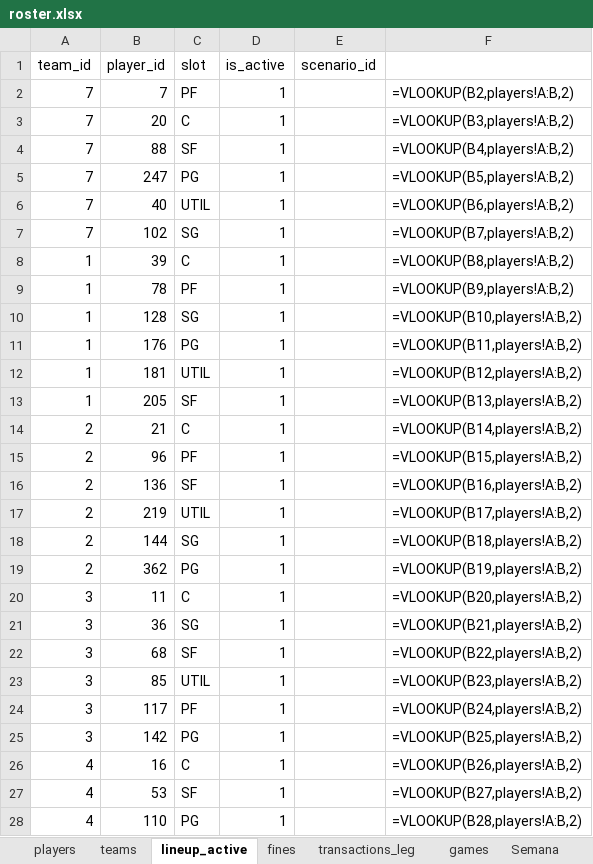
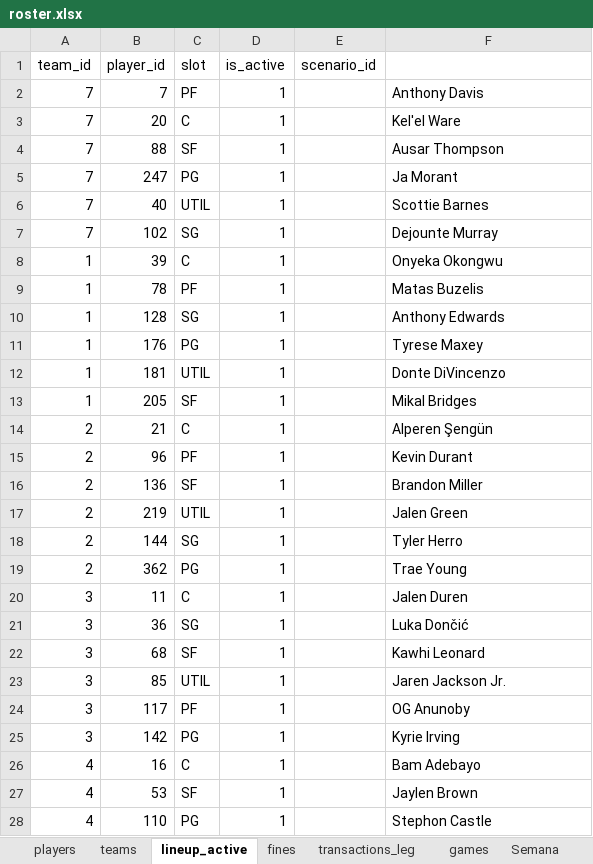
Before and after one commit to filipebrito23/Fantasy-unificado, an Excel workbook: roster.xlsx, sheet lineup_active, drawn as a sheet; only a part is shown; values as stored, in another font and other column widths than the file's, no borders; formulas without a stored value are shown as written; the diff covers the shown part only; the diff names each change by its address in the sheet, - before the commit and + after, or states it on an @@ line.

```diff
--- a/roster.xlsx (sheet lineup_active)
+++ b/roster.xlsx (sheet lineup_active)
-F2: =VLOOKUP(B2,players!A:B,2)
+F2: Anthony Davis
-F3: =VLOOKUP(B3,players!A:B,2)
+F3: Kel'el Ware
-F4: =VLOOKUP(B4,players!A:B,2)
+F4: Ausar Thompson
-F5: =VLOOKUP(B5,players!A:B,2)
+F5: Ja Morant
-F6: =VLOOKUP(B6,players!A:B,2)
+F6: Scottie Barnes
-F7: =VLOOKUP(B7,players!A:B,2)
+F7: Dejounte Murray
-F8: =VLOOKUP(B8,players!A:B,2)
+F8: Onyeka Okongwu
-F9: =VLOOKUP(B9,players!A:B,2)
+F9: Matas Buzelis
-F10: =VLOOKUP(B10,players!A:B,2)
+F10: Anthony Edwards
-F11: =VLOOKUP(B11,players!A:B,2)
+F11: Tyrese Maxey
-F12: =VLOOKUP(B12,players!A:B,2)
+F12: Donte DiVincenzo
-F13: =VLOOKUP(B13,players!A:B,2)
+F13: Mikal Bridges
-F14: =VLOOKUP(B14,players!A:B,2)
+F14: Alperen Şengün
-F15: =VLOOKUP(B15,players!A:B,2)
+F15: Kevin Durant
-F16: =VLOOKUP(B16,players!A:B,2)
+F16: Brandon Miller
-F17: =VLOOKUP(B17,players!A:B,2)
+F17: Jalen Green
-F18: =VLOOKUP(B18,players!A:B,2)
+F18: Tyler Herro
-F19: =VLOOKUP(B19,players!A:B,2)
+F19: Trae Young
-F20: =VLOOKUP(B20,players!A:B,2)
+F20: Jalen Duren
-F21: =VLOOKUP(B21,players!A:B,2)
+F21: Luka Dončić
-F22: =VLOOKUP(B22,players!A:B,2)
+F22: Kawhi Leonard
-F23: =VLOOKUP(B23,players!A:B,2)
+F23: Jaren Jackson Jr.
-F24: =VLOOKUP(B24,players!A:B,2)
+F24: OG Anunoby
-F25: =VLOOKUP(B25,players!A:B,2)
+F25: Kyrie Irving
-F26: =VLOOKUP(B26,players!A:B,2)
+F26: Bam Adebayo
-F27: =VLOOKUP(B27,players!A:B,2)
+F27: Jaylen Brown
-F28: =VLOOKUP(B28,players!A:B,2)
+F28: Stephon Castle
```
Also changed, not shown: 57 edited cells elsewhere in this sheet, sheet roster, sheet development, 3 other files.
